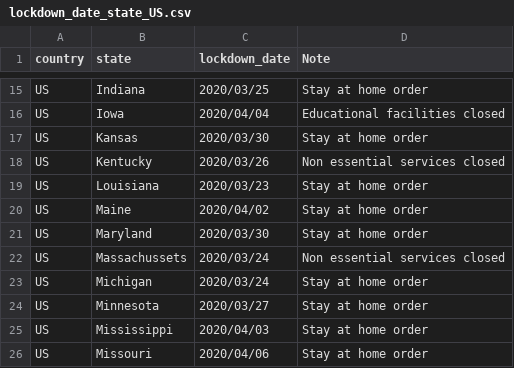
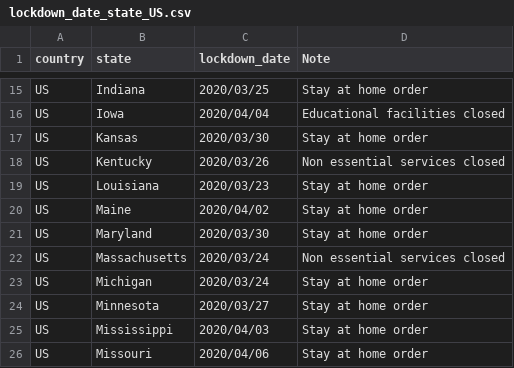
Before and after one commit to huonghuynhsc/COVID-19, a CSV file: prognosis/data/lockdown_date_state_US.csv, drawn as a sheet; only a part is shown, gaps mark what is left out; the diff names each change by its address in the sheet, - before the commit and + after, or states it on an @@ line.

```diff
--- a/prognosis/data/lockdown_date_state_US.csv
+++ b/prognosis/data/lockdown_date_state_US.csv
-B22 (state): Massachussets
+B22 (state): Massachusetts
```
Also changed, not shown: 2 other files.
